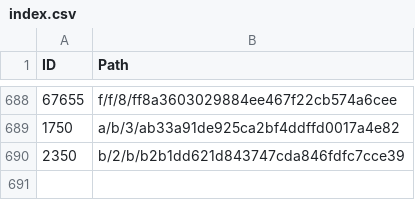
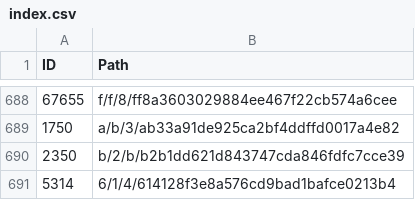
Before and after one commit to derockit/Project-Gutenberg, a CSV file: index.csv, drawn as a sheet; only a part is shown, gaps mark what is left out.

```diff
--- a/index.csv
+++ b/index.csv
@@ -690 +690,2 @@ ID,Path
 2350,b/2/b/b2b1dd621d843747cda846fdfc7cce39
+5314,6/1/4/614128f3e8a576cd9bad1bafce0213b4
```
Also changed, not shown: 5 other files.
